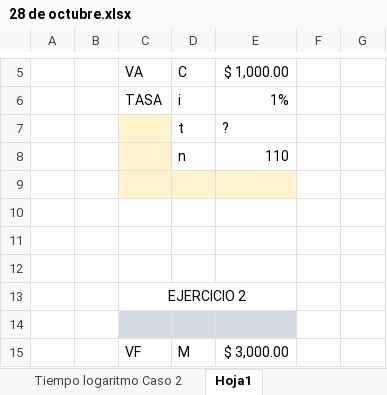
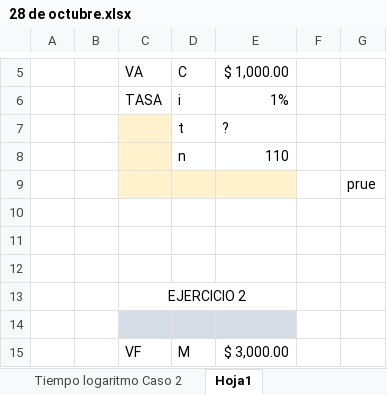
Before and after one commit to Jos-e-C-ru/MF, an Excel workbook: SEMANA 8/28 de octubre.xlsx, sheet Hoja1, drawn as a sheet; only a part is shown, gaps mark what is left out; values as stored, in another font and other column widths than the file's, no borders; the diff names each change by its address in the sheet, - before the commit and + after, or states it on an @@ line.

Commit message:
prueba

```diff
--- a/SEMANA 8/28 de octubre.xlsx (sheet Hoja1)
+++ b/SEMANA 8/28 de octubre.xlsx (sheet Hoja1)
-G9: (empty)
+G9: prue
```
